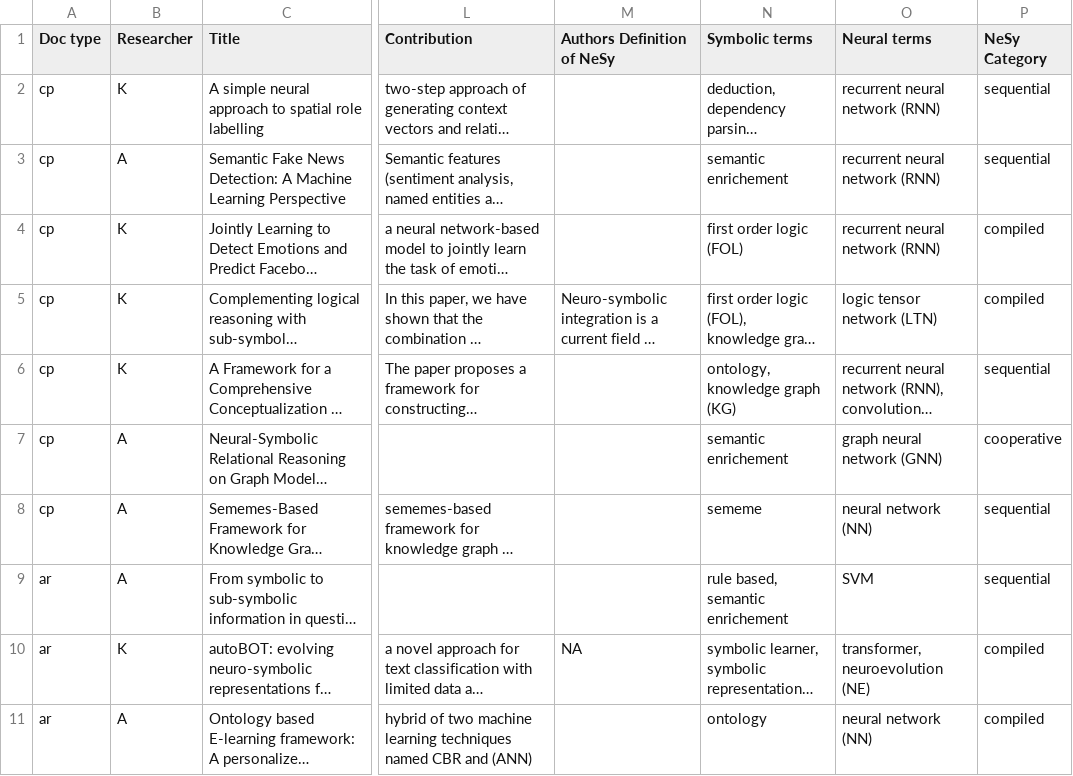
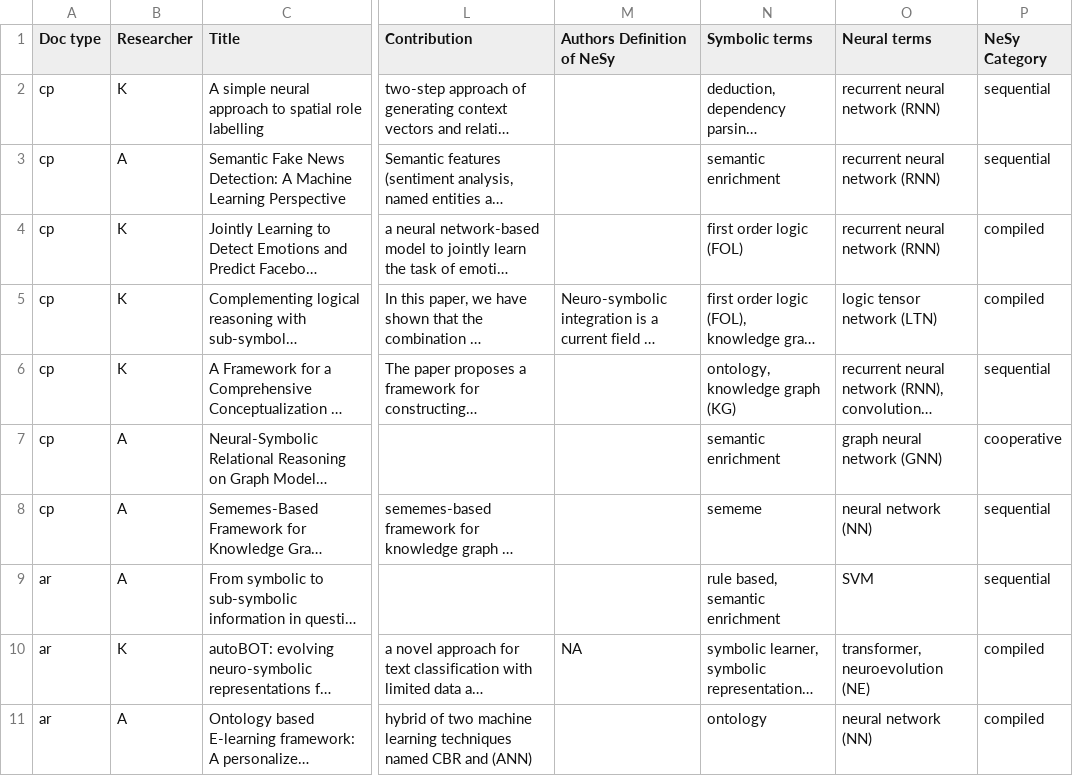
Before and after one commit to kyleiwaniec/neuro-symbolic-ai-systematic-review, a CSV file: scopus/Data/Final_41 - Protocol.csv, drawn as a sheet; only a part is shown, gaps mark what is left out; long unchanged cells end in …; ↵ is a line break in a cell; the diff covers the shown part only; the diff names each change by its address in the sheet, - before the commit and + after, or states it on an @@ line.

```diff
--- a/scopus/Data/Final_41 - Protocol.csv
+++ b/scopus/Data/Final_41 - Protocol.csv
-N3 (Symbolic terms): semantic enrichement
+N3 (Symbolic terms): semantic enrichment
-N7 (Symbolic terms): semantic enrichement
+N7 (Symbolic terms): semantic enrichment
-N9 (Symbolic terms): rule based, ↵ semantic enrichement
+N9 (Symbolic terms): rule based, ↵ semantic enrichment
```
Also changed, not shown: 7 edited cells elsewhere in this file, 2 other files.
